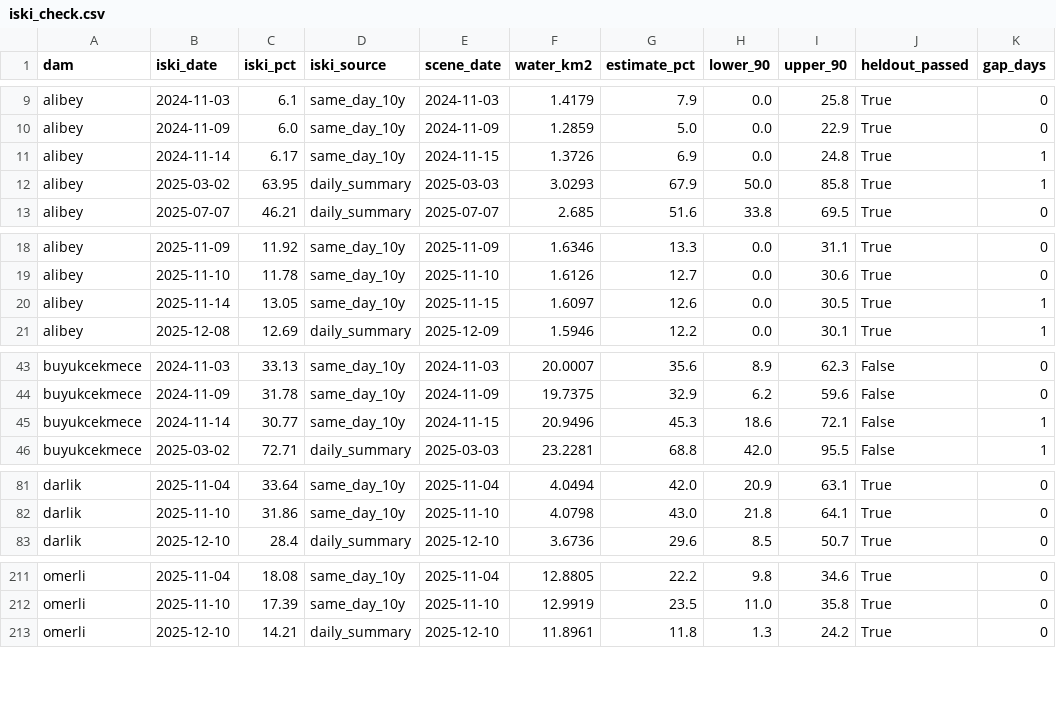
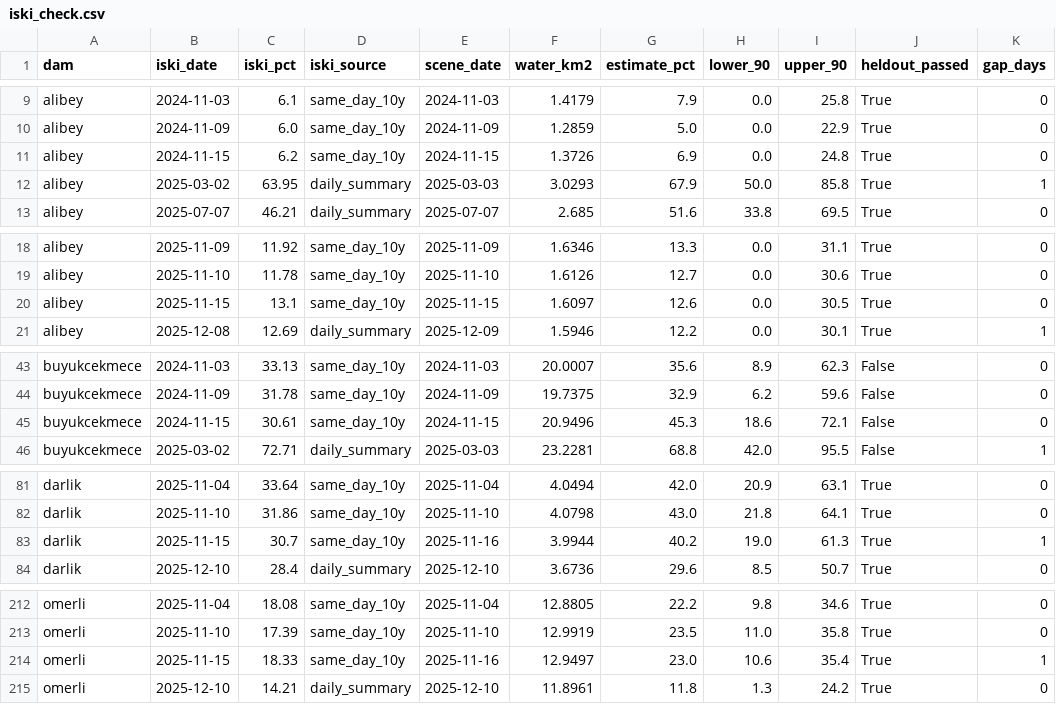
Before and after one commit to Esquetta/baraj-aynasi, a CSV file: results/radar/vv_fixed/iski_check.csv, drawn as a sheet; only a part is shown, gaps mark what is left out; the diff covers the shown part only.

```diff
--- a/results/radar/vv_fixed/iski_check.csv
+++ b/results/radar/vv_fixed/iski_check.csv
@@ -10,3 +10,3 @@ alibey,2024-11-03,6.1,same_day_10y,2024-11-03,1.4179,7.9,0.0,25.8,True,0
 alibey,2024-11-09,6.0,same_day_10y,2024-11-09,1.2859,5.0,0.0,22.9,True,0
-alibey,2024-11-14,6.17,same_day_10y,2024-11-15,1.3726,6.9,0.0,24.8,True,1
+alibey,2024-11-15,6.2,same_day_10y,2024-11-15,1.3726,6.9,0.0,24.8,True,0
 alibey,2025-03-02,63.95,daily_summary,2025-03-03,3.0293,67.9,50.0,85.8,True,1
@@ -19,3 +19,3 @@ alibey,2025-11-09,11.92,same_day_10y,2025-11-09,1.6346,13.3,0.0,31.1,True,0
 alibey,2025-11-10,11.78,same_day_10y,2025-11-10,1.6126,12.7,0.0,30.6,True,0
-alibey,2025-11-14,13.05,same_day_10y,2025-11-15,1.6097,12.6,0.0,30.5,True,1
+alibey,2025-11-15,13.1,same_day_10y,2025-11-15,1.6097,12.6,0.0,30.5,True,0
 alibey,2025-12-08,12.69,daily_summary,2025-12-09,1.5946,12.2,0.0,30.1,True,1
@@ -44,3 +44,3 @@ buyukcekmece,2024-11-03,33.13,same_day_10y,2024-11-03,20.0007,35.6,8.9,62.3,Fals
 buyukcekmece,2024-11-09,31.78,same_day_10y,2024-11-09,19.7375,32.9,6.2,59.6,False,0
-buyukcekmece,2024-11-14,30.77,same_day_10y,2024-11-15,20.9496,45.3,18.6,72.1,False,1
+buyukcekmece,2024-11-15,30.61,same_day_10y,2024-11-15,20.9496,45.3,18.6,72.1,False,0
 buyukcekmece,2025-03-02,72.71,daily_summary,2025-03-03,23.2281,68.8,42.0,95.5,False,1
@@ -82,2 +82,3 @@ darlik,2025-11-04,33.64,same_day_10y,2025-11-04,4.0494,42.0,20.9,63.1,True,0
 darlik,2025-11-10,31.86,same_day_10y,2025-11-10,4.0798,43.0,21.8,64.1,True,0
+darlik,2025-11-15,30.7,same_day_10y,2025-11-16,3.9944,40.2,19.0,61.3,True,1
 darlik,2025-12-10,28.4,daily_summary,2025-12-10,3.6736,29.6,8.5,50.7,True,0
@@ -212,2 +213,3 @@ omerli,2025-11-04,18.08,same_day_10y,2025-11-04,12.8805,22.2,9.8,34.6,True,0
 omerli,2025-11-10,17.39,same_day_10y,2025-11-10,12.9919,23.5,11.0,35.8,True,0
+omerli,2025-11-15,18.33,same_day_10y,2025-11-16,12.9497,23.0,10.6,35.4,True,1
 omerli,2025-12-10,14.21,daily_summary,2025-12-10,11.8961,11.8,1.3,24.2,True,0
```
Also changed, not shown: 35 edited cells elsewhere in this file, results/iski_check.csv, results/iski_metrics.csv, 4 other files.
